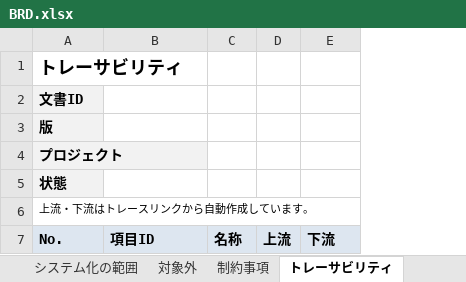
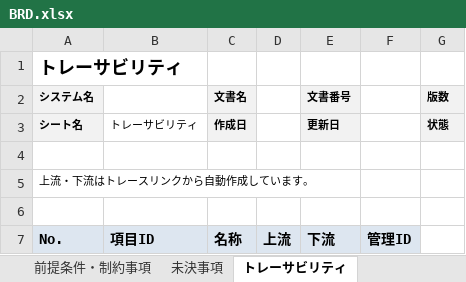
Before and after one commit to thanhpt-25/master-ba, an Excel workbook: templates/default/BRD.xlsx, sheet トレーサビリティ, drawn as a sheet; values as stored, in another font and other column widths than the file's, no borders; removed rows and columns are numbered as before the commit, all else as after; the diff names each change by its address in the sheet, - before the commit and + after, or states it on an @@ line.

```diff
--- a/templates/default/BRD.xlsx (sheet トレーサビリティ)
+++ b/templates/default/BRD.xlsx (sheet トレーサビリティ)
-sheet tab: 対象外
+sheet tab: 前提条件・制約事項
+sheet tab: 未決事項
+column F, row 7: 管理ID
+column G, empty
-row 2: 文書ID
-row 3: 版
-row 4: プロジェクト
+row 2: システム名 |  | 文書名 |  | 文書番号 |  | 版数
+row 3: シート名 | トレーサビリティ | 作成日 |  | 更新日 |  | 状態
-A4: 状態
+A4: (empty)
-A4 fill: #F2F2F2
+A4 fill: none
+row 6: (empty)
```
Also changed, not shown: sheet システム化の範囲, sheet 改訂履歴, sheet 対象外業務, sheet 背景・目的, sheet 表紙, other sheet tabs, templates/default/BASIC_DESIGN.xlsx, templates/default/SRS.xlsx, 37 other files.
